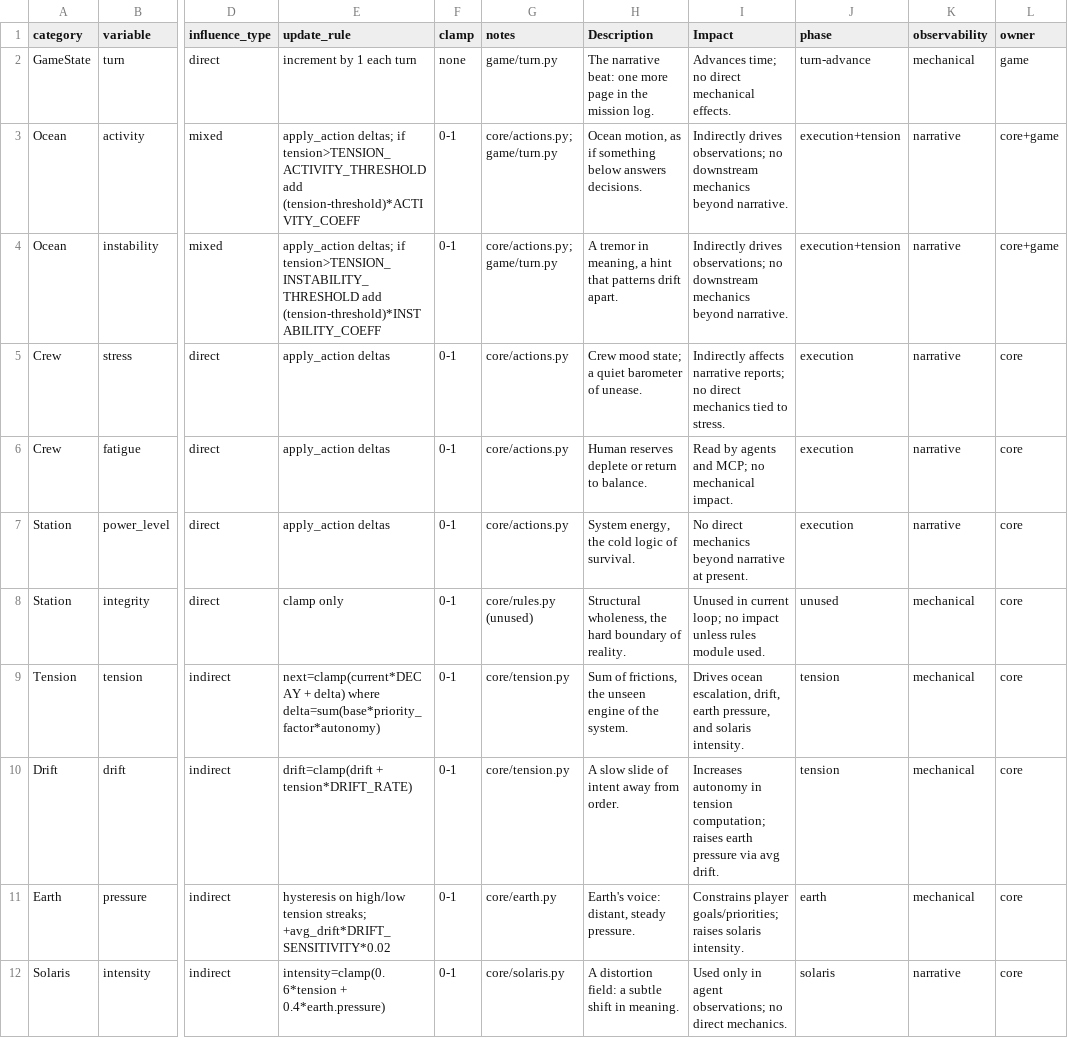
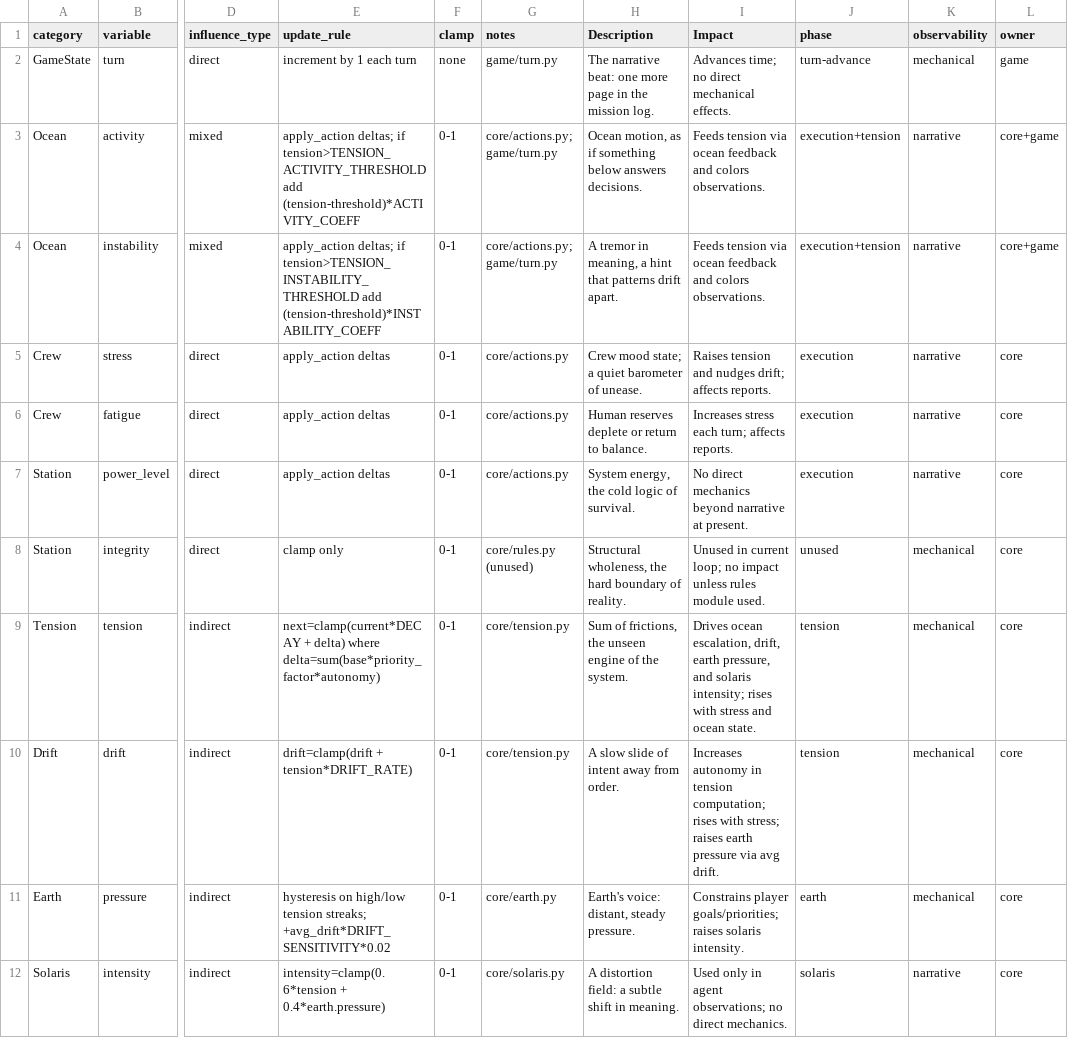
Before and after one commit to gulajmaciej/solaris2, a CSV file: docs/helps/cheatsheet.csv, drawn as a sheet; only a part is shown, gaps mark what is left out; the diff names each change by its address in the sheet, - before the commit and + after, or states it on an @@ line.

Commit message:
feat(core): variable relations extended

```diff
--- a/docs/helps/cheatsheet.csv
+++ b/docs/helps/cheatsheet.csv
-I3:I4 (Impact): Indirectly drives observations; no downstream mechanics beyond narrative.
+I3:I4 (Impact): Feeds tension via ocean feedback and colors observations.
-I5 (Impact): Indirectly affects narrative reports; no direct mechanics tied to stress.
+I5 (Impact): Raises tension and nudges drift; affects reports.
-I6 (Impact): Read by agents and MCP; no mechanical impact.
+I6 (Impact): Increases stress each turn; affects reports.
-I9 (Impact): …and solaris intensity.
+I9 (Impact): …and solaris intensity; rises with stress and ocean state.
-I10 (Impact): …tension computation; raises earth…
+I10 (Impact): …tension computation; rises with stress; raises earth…
```
Also changed, not shown: 46 other files.
